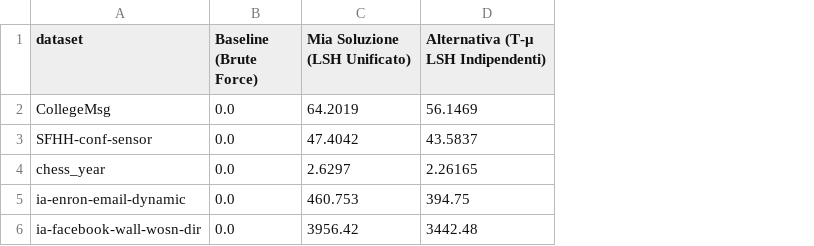
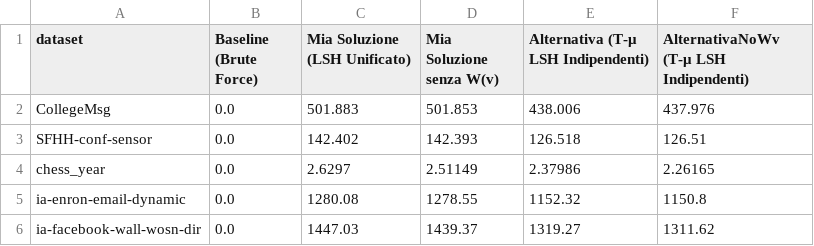
Before and after one commit to francosalvucci14/TesiMagistrale, a CSV file: TemporalNeighborhoodSearch/exp/exp_prob2_completo/tables/tabella_spazio_mb.csv, drawn as a sheet; addresses are those after the commit; the diff names each change by its address in the sheet, - before the commit and + after, or states it on an @@ line.

```diff
--- a/TemporalNeighborhoodSearch/exp/exp_prob2_completo/tables/tabella_spazio_mb.csv
+++ b/TemporalNeighborhoodSearch/exp/exp_prob2_completo/tables/tabella_spazio_mb.csv
+column D (Mia Soluzione senza W(v)), rows 2-6: 501.853 | 142.393 | 2.51149 | 1278.55 | 1439.37
+column F, rows 1-6: AlternativaNoWv (T-μ LSH Indipendenti) | 437.976 | 126.51 | 2.26165 | 1150.8 | 1311.62
-C2 (Mia Soluzione (LSH Unificato)): 64.2019
+C2 (Mia Soluzione (LSH Unificato)): 501.883
-E2: 56.1469
+E2: 438.006
-C3 (Mia Soluzione (LSH Unificato)): 47.4042
+C3 (Mia Soluzione (LSH Unificato)): 142.402
-E3: 43.5837
+E3: 126.518
-E4: 2.26165
+E4: 2.37986
-C5 (Mia Soluzione (LSH Unificato)): 460.753
+C5 (Mia Soluzione (LSH Unificato)): 1280.08
-E5: 394.75
+E5: 1152.32
-C6 (Mia Soluzione (LSH Unificato)): 3956.42
+C6 (Mia Soluzione (LSH Unificato)): 1447.03
-E6: 3442.48
+E6: 1319.27
```
Also changed, not shown: TemporalNeighborhoodSearch/exp/exp_prob2_completo/discretized_datasets/discretization_info.csv, TemporalNeighborhoodSearch/exp/exp_prob2_completo/results/CollegeMsg_wv_analysis.csv, 44 other files.
